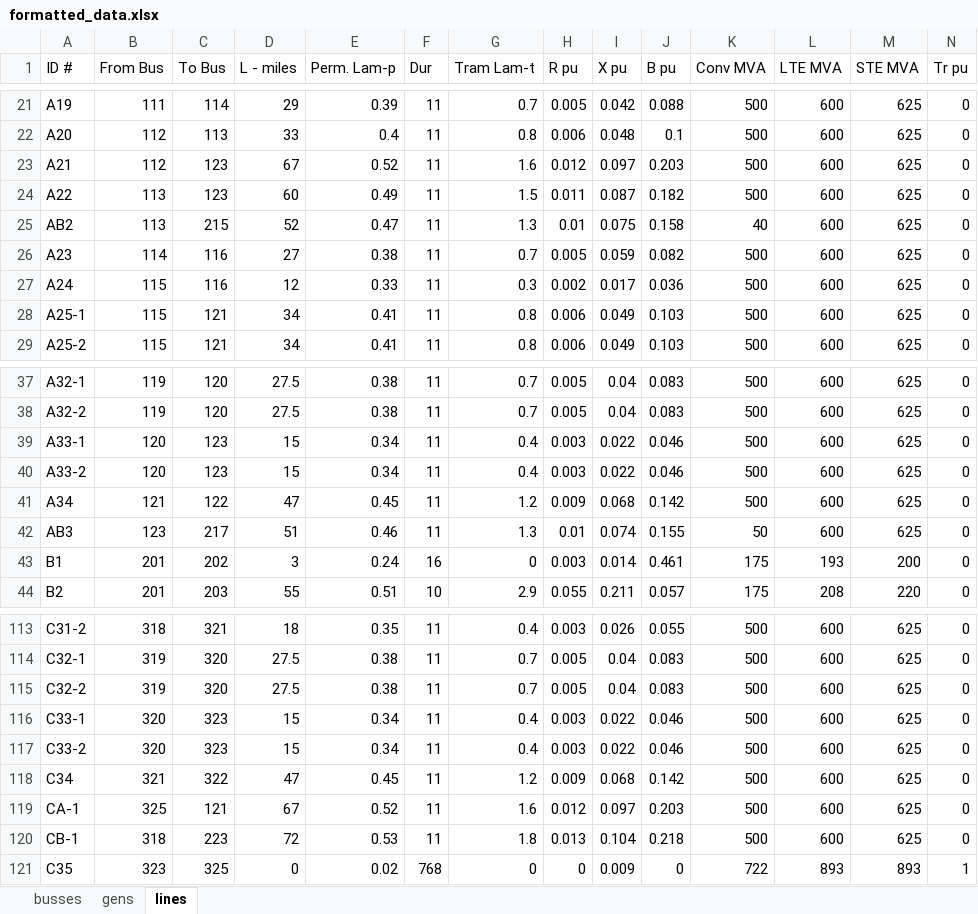
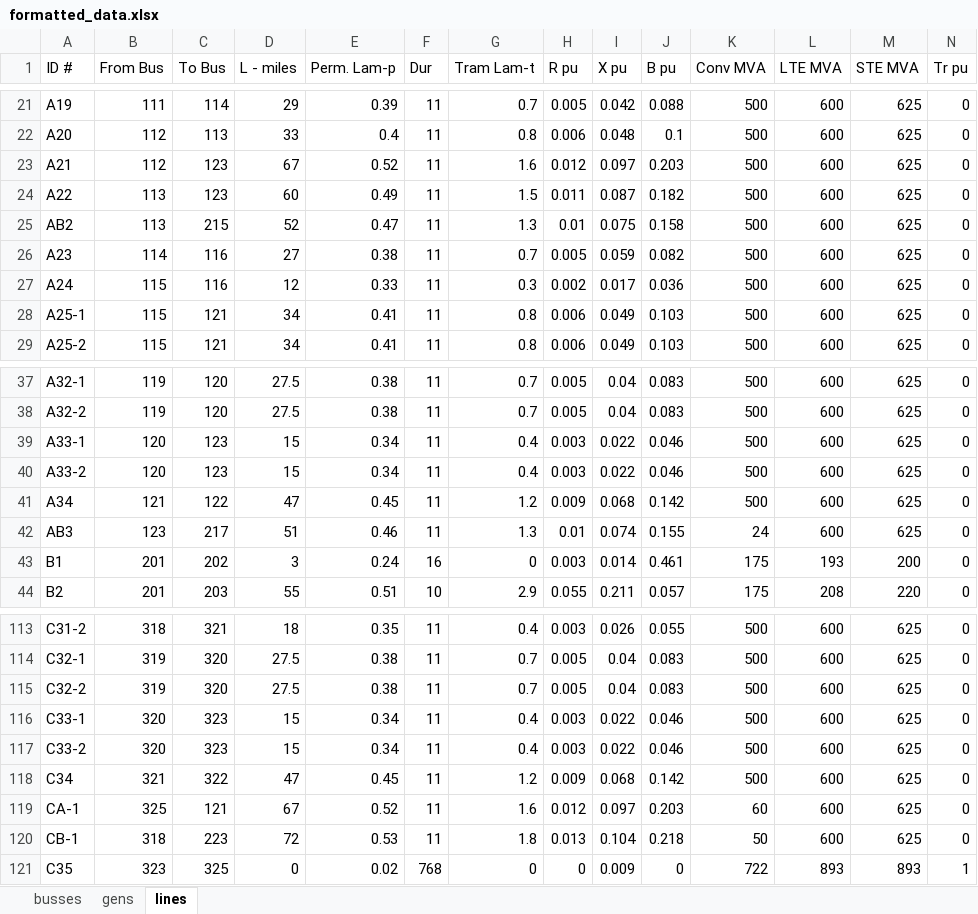
Before and after one commit to NMSU-POWER/pyComms, an Excel workbook: conejo/formatted_data.xlsx, sheet lines, drawn as a sheet; only a part is shown, gaps mark what is left out; values as stored, in another font and other column widths than the file's, no borders; table styles not drawn; the diff names each change by its address in the sheet, - before the commit and + after, or states it on an @@ line.

```diff
--- a/conejo/formatted_data.xlsx (sheet lines)
+++ b/conejo/formatted_data.xlsx (sheet lines)
-K25 (Conv MVA): 40
+K25 (Conv MVA): 500
-K42 (Conv MVA): 50
+K42 (Conv MVA): 24
-K119 (Conv MVA): 500
+K119 (Conv MVA): 60
-K120 (Conv MVA): 500
+K120 (Conv MVA): 50
```
Also changed, not shown: conejo/one_fictitious/formatted_data1.xlsx, conejo/one_fictitious/formatted_data2.xlsx, 11 other files.
